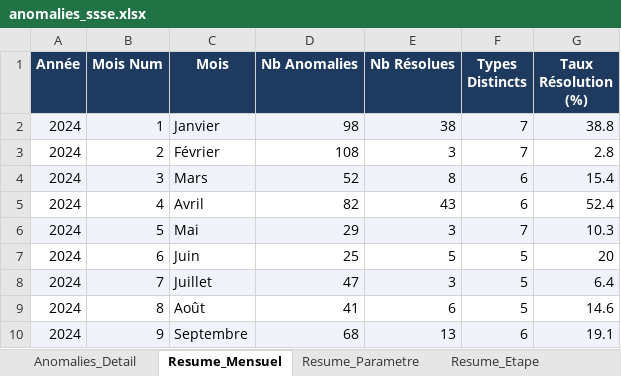
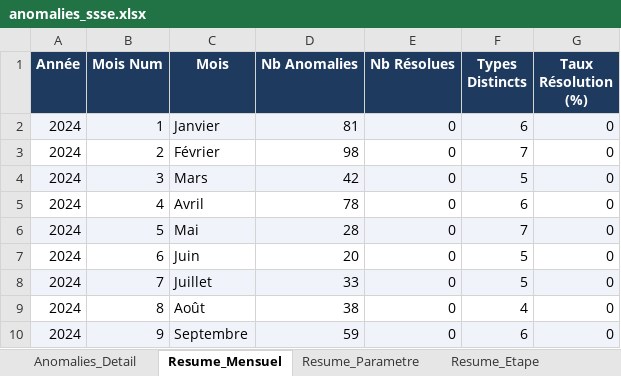
Before and after one commit to zuzumn79-svg/STPA1, an Excel workbook: anomalies_ssse.xlsx, sheet Resume_Mensuel, drawn as a sheet; only a part is shown; values as stored, in another font and other column widths than the file's, no borders; charts and pictures not drawn; the diff covers the shown part only; the diff names each change by its address in the sheet, - before the commit and + after, or states it on an @@ line.

Commit message:
Update anomalies SSSE/PS7/PS 2026-03-26

```diff
--- a/anomalies_ssse.xlsx (sheet Resume_Mensuel)
+++ b/anomalies_ssse.xlsx (sheet Resume_Mensuel)
-D2 (Nb Anomalies): 98
+D2 (Nb Anomalies): 81
-E2 (Nb Résolues): 38
+E2 (Nb Résolues): 0
-F2 (Types Distincts): 7
+F2 (Types Distincts): 6
-G2 (Taux Résolution (%)): 38.8
+G2 (Taux Résolution (%)): 0
-D3 (Nb Anomalies): 108
+D3 (Nb Anomalies): 98
-E3 (Nb Résolues): 3
+E3 (Nb Résolues): 0
-G3 (Taux Résolution (%)): 2.8
+G3 (Taux Résolution (%)): 0
-D4 (Nb Anomalies): 52
+D4 (Nb Anomalies): 42
-E4 (Nb Résolues): 8
+E4 (Nb Résolues): 0
-F4 (Types Distincts): 6
+F4 (Types Distincts): 5
-G4 (Taux Résolution (%)): 15.4
+G4 (Taux Résolution (%)): 0
-D5 (Nb Anomalies): 82
+D5 (Nb Anomalies): 78
-E5 (Nb Résolues): 43
+E5 (Nb Résolues): 0
-G5 (Taux Résolution (%)): 52.4
+G5 (Taux Résolution (%)): 0
-D6 (Nb Anomalies): 29
+D6 (Nb Anomalies): 28
-E6 (Nb Résolues): 3
+E6 (Nb Résolues): 0
-G6 (Taux Résolution (%)): 10.3
+G6 (Taux Résolution (%)): 0
-D7 (Nb Anomalies): 25
+D7 (Nb Anomalies): 20
-E7 (Nb Résolues): 5
+E7 (Nb Résolues): 0
-G7 (Taux Résolution (%)): 20
+G7 (Taux Résolution (%)): 0
-D8 (Nb Anomalies): 47
+D8 (Nb Anomalies): 33
-E8 (Nb Résolues): 3
+E8 (Nb Résolues): 0
-G8 (Taux Résolution (%)): 6.4
+G8 (Taux Résolution (%)): 0
-D9 (Nb Anomalies): 41
+D9 (Nb Anomalies): 38
-E9 (Nb Résolues): 6
+E9 (Nb Résolues): 0
-F9 (Types Distincts): 5
+F9 (Types Distincts): 4
-G9 (Taux Résolution (%)): 14.6
+G9 (Taux Résolution (%)): 0
-D10 (Nb Anomalies): 68
+D10 (Nb Anomalies): 59
-E10 (Nb Résolues): 13
+E10 (Nb Résolues): 0
-G10 (Taux Résolution (%)): 19.1
+G10 (Taux Résolution (%)): 0
```
Also changed, not shown: 1 removed row, 56 edited cells and cell formats elsewhere in this sheet, sheet Anomalies_Detail, sheet Resume_Parametre, sheet Resume_Etape, charts or pictures, anomalies_ps.xlsx, anomalies_ps7.xlsx.
